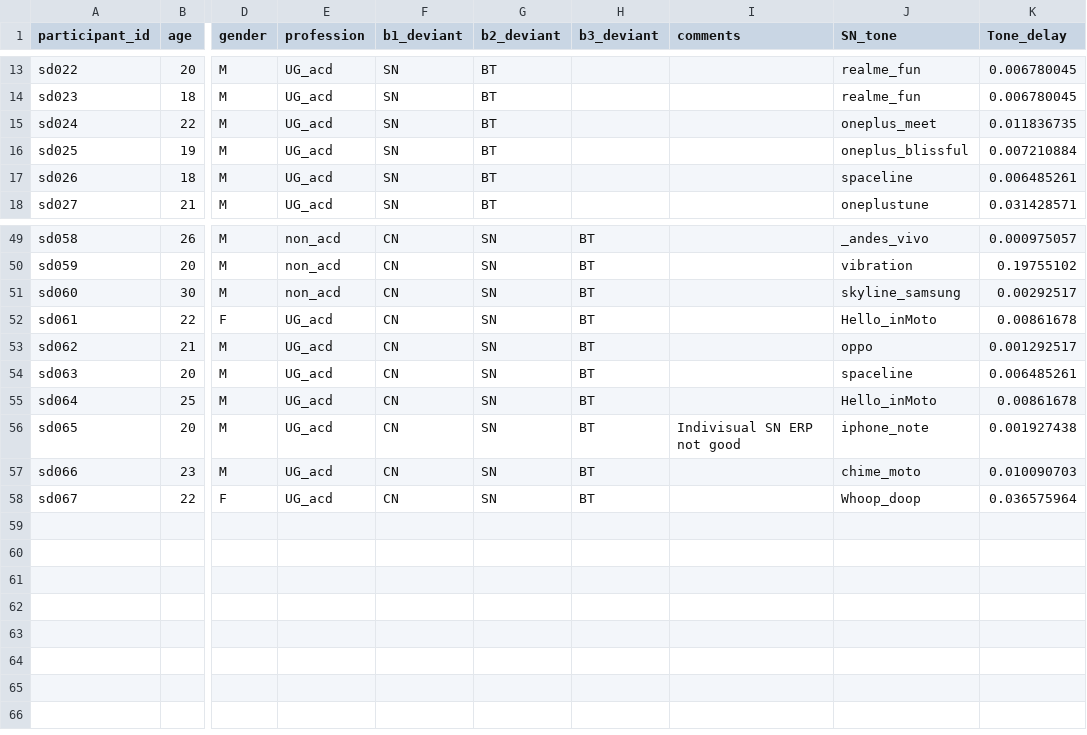
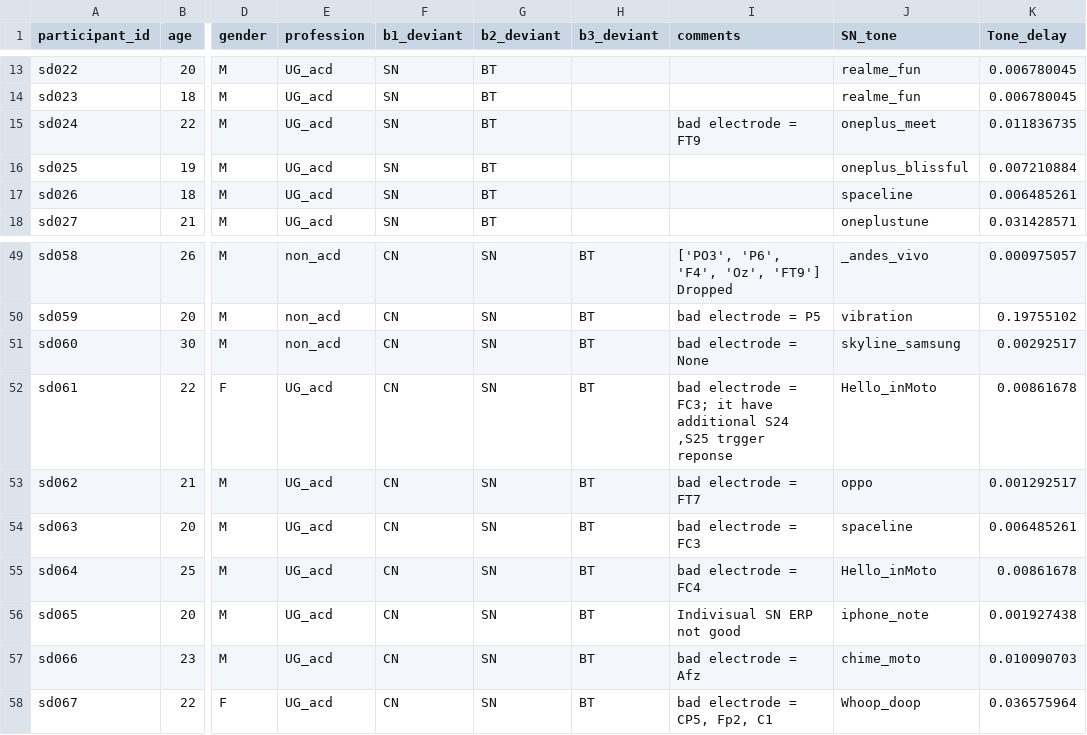
Before and after one commit to csndl-iitd/ecf-exp2-notif-mmn, a CSV file: analysis/participant_details.csv, drawn as a sheet; only a part is shown, gaps mark what is left out; the diff covers the shown part only; the diff names each change by its address in the sheet, - before the commit and + after, or states it on an @@ line.

```diff
--- a/analysis/participant_details.csv
+++ b/analysis/participant_details.csv
-I15 (comments): (empty)
+I15 (comments): bad electrode = FT9
-I49 (comments): (empty)
+I49 (comments): ['PO3', 'P6', 'F4', 'Oz', 'FT9'] Dropped
-I50 (comments): (empty)
+I50 (comments): bad electrode = P5
-I51 (comments): (empty)
+I51 (comments): bad electrode = None
-I52 (comments): (empty)
+I52 (comments): bad electrode = FC3; it have additional S24 ,S25 trgger reponse
-I53 (comments): (empty)
+I53 (comments): bad electrode = FT7
-I54 (comments): (empty)
+I54 (comments): bad electrode = FC3
-I55 (comments): (empty)
+I55 (comments): bad electrode = FC4
-I57 (comments): (empty)
+I57 (comments): bad electrode = Afz
-I58 (comments): (empty)
+I58 (comments): bad electrode = CP5, Fp2, C1
```
Also changed, not shown: 29 edited cells elsewhere in this file, 18 other files.
